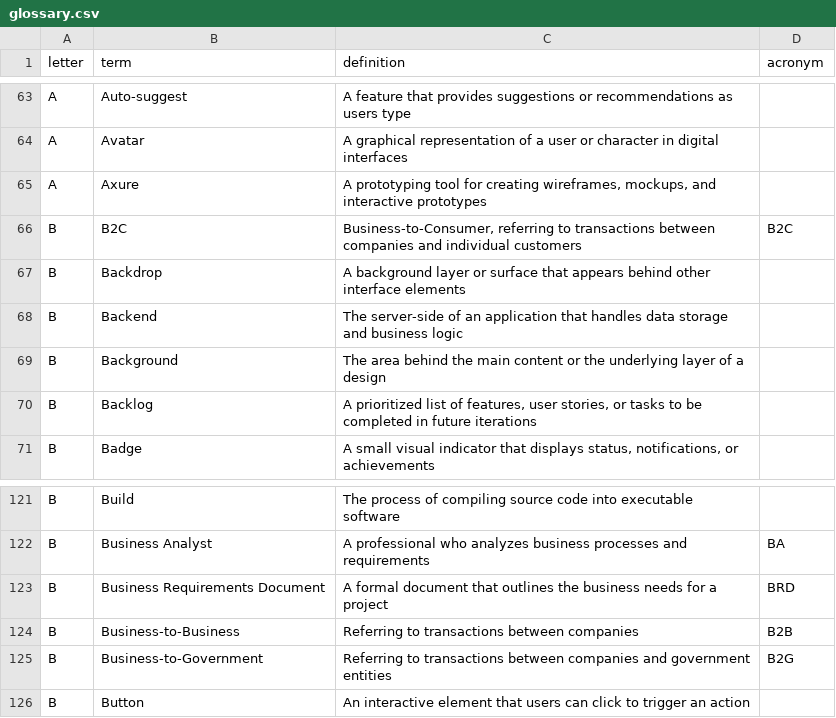
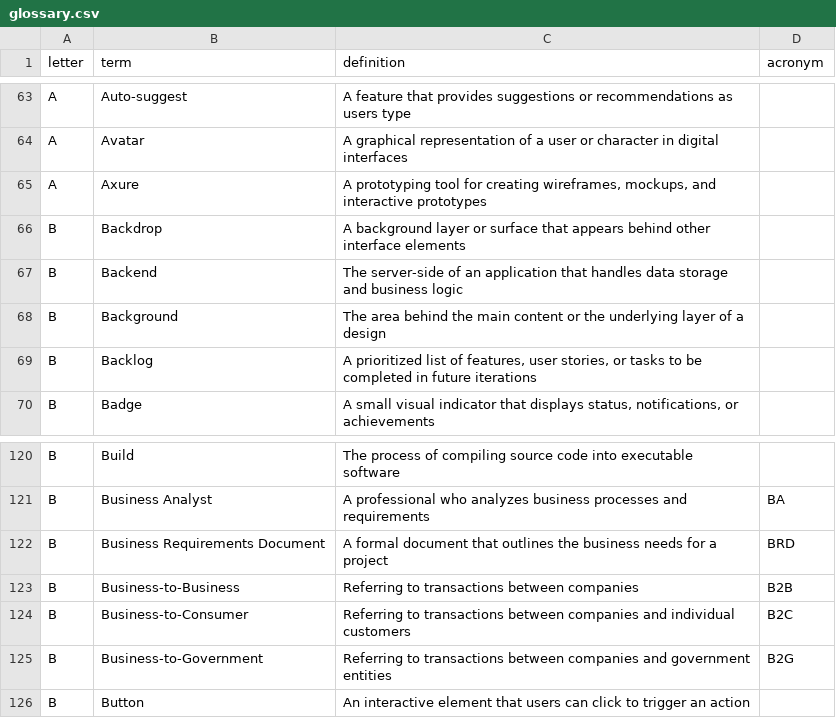
Before and after one commit to calee1/uxglossary, a CSV file: data/glossary.csv, drawn as a sheet; only a part is shown, gaps mark what is left out; removed rows and columns are numbered as before the commit, all else as after; the diff names each change by its address in the sheet, - before the commit and + after, or states it on an @@ line.

Commit message:
Update glossary: 2025-06-04T23:15:20.198Z

```diff
--- a/data/glossary.csv
+++ b/data/glossary.csv
-row 66: B | B2C | Business-to-Consumer, referring to transactions between companies and individual customers | B2C
+row 124: B | Business-to-Consumer | Referring to transactions between companies and individual customers | B2C
```
